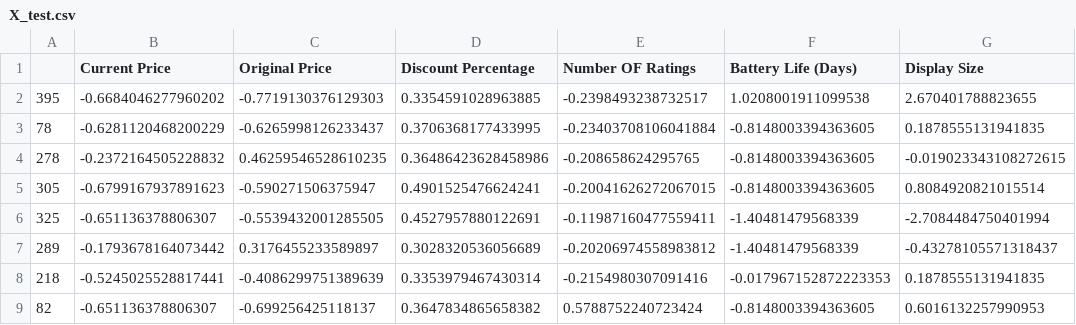
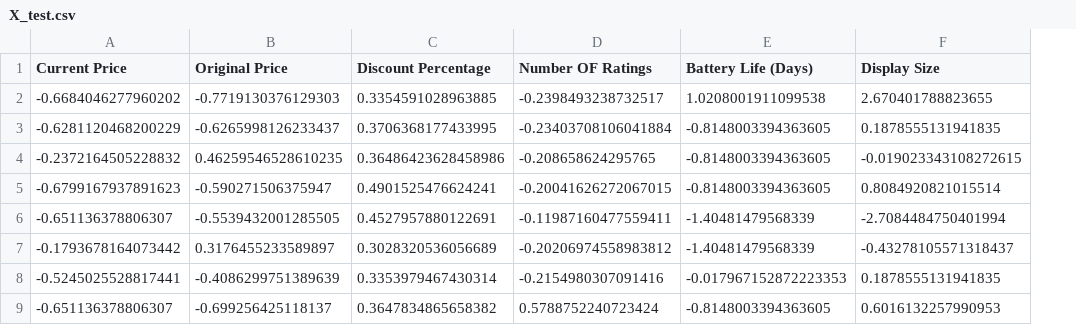
Before and after one commit to kushneek/smartwatch-rating-prediction, a CSV file: Dataset/Processed/X_test.csv, drawn as a sheet; only a part is shown; the diff names each change by its address in the sheet, - before the commit and + after, or states it on an @@ line.

```diff
--- a/Dataset/Processed/X_test.csv
+++ b/Dataset/Processed/X_test.csv
-column A, rows 2-9: 395 | 78 | 278 | 305 | 325 | 289 | 218 | 82
```
Also changed, not shown: Dataset/Processed/X_train.csv, Dataset/Processed/y_test.csv, 3 other files.
